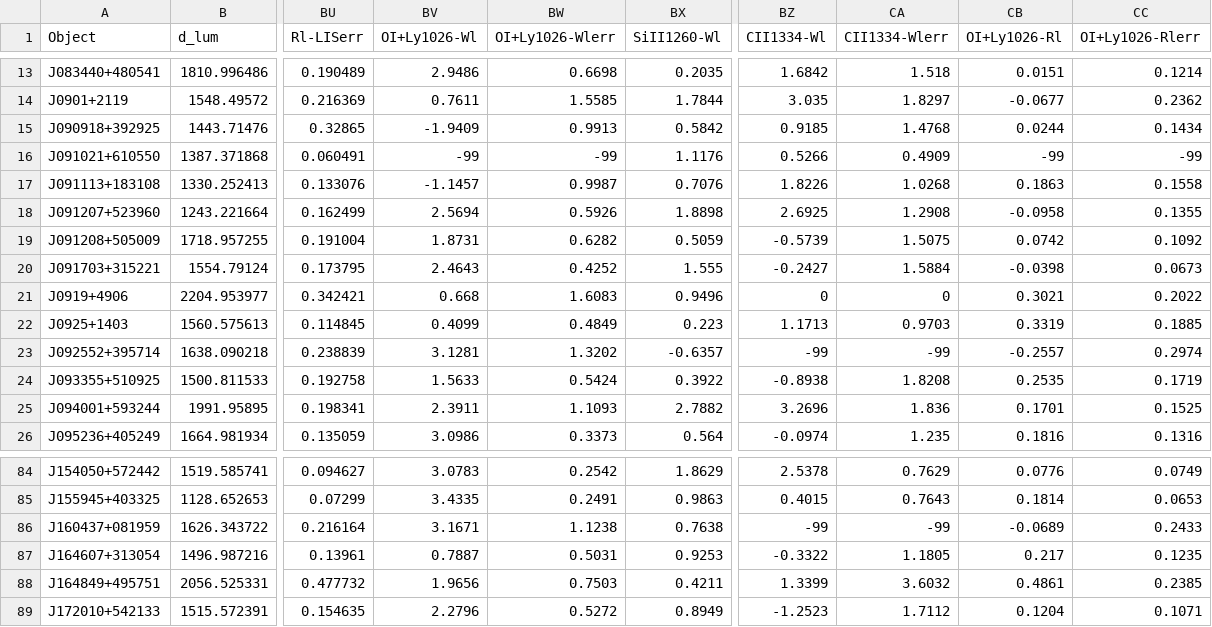
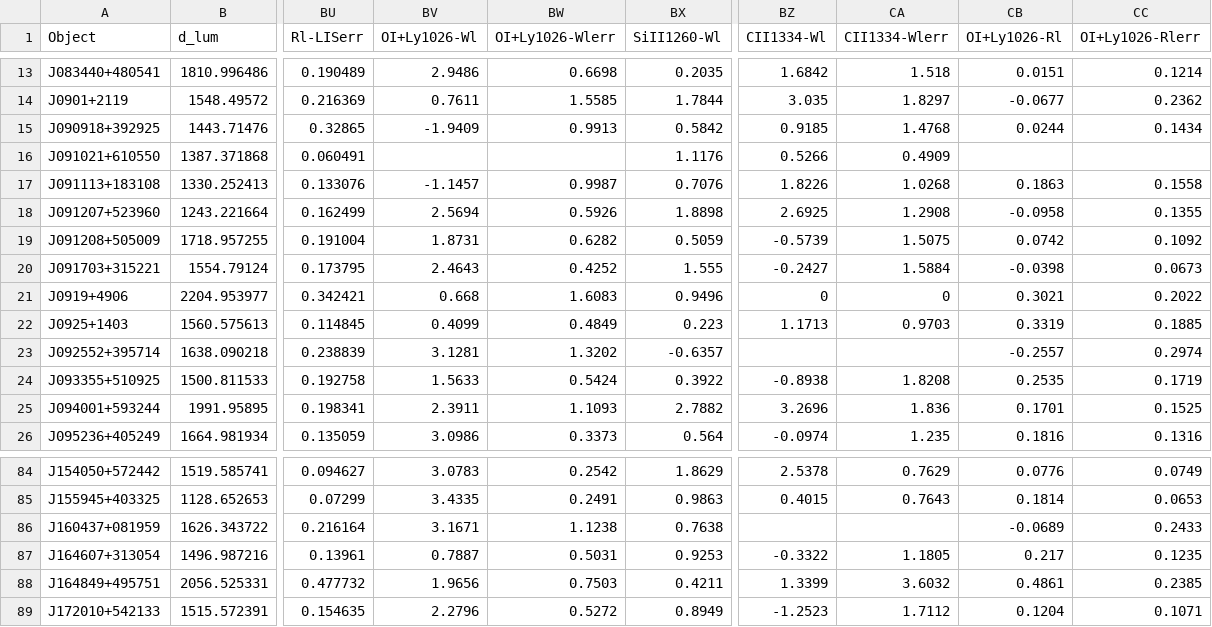
Before and after one commit to sflury/LyCsurv, a CSV file: tab/lzlcs.csv, drawn as a sheet; only a part is shown, gaps mark what is left out; the diff covers the shown part only; the diff names each change by its address in the sheet, - before the commit and + after, or states it on an @@ line.

```diff
--- a/tab/lzlcs.csv
+++ b/tab/lzlcs.csv
-BV16 (OI+Ly1026-Wl): -99
+BV16 (OI+Ly1026-Wl): (empty)
-BW16 (OI+Ly1026-Wlerr): -99
+BW16 (OI+Ly1026-Wlerr): (empty)
-CB16 (OI+Ly1026-Rl): -99
+CB16 (OI+Ly1026-Rl): (empty)
-CC16 (OI+Ly1026-Rlerr): -99
+CC16 (OI+Ly1026-Rlerr): (empty)
-BZ23 (CII1334-Wl): -99
+BZ23 (CII1334-Wl): (empty)
-CA23 (CII1334-Wlerr): -99
+CA23 (CII1334-Wlerr): (empty)
-BZ86 (CII1334-Wl): -99
+BZ86 (CII1334-Wl): (empty)
-CA86 (CII1334-Wlerr): -99
+CA86 (CII1334-Wlerr): (empty)
```
Also changed, not shown: 47 edited cells elsewhere in this file, 1 other file.
